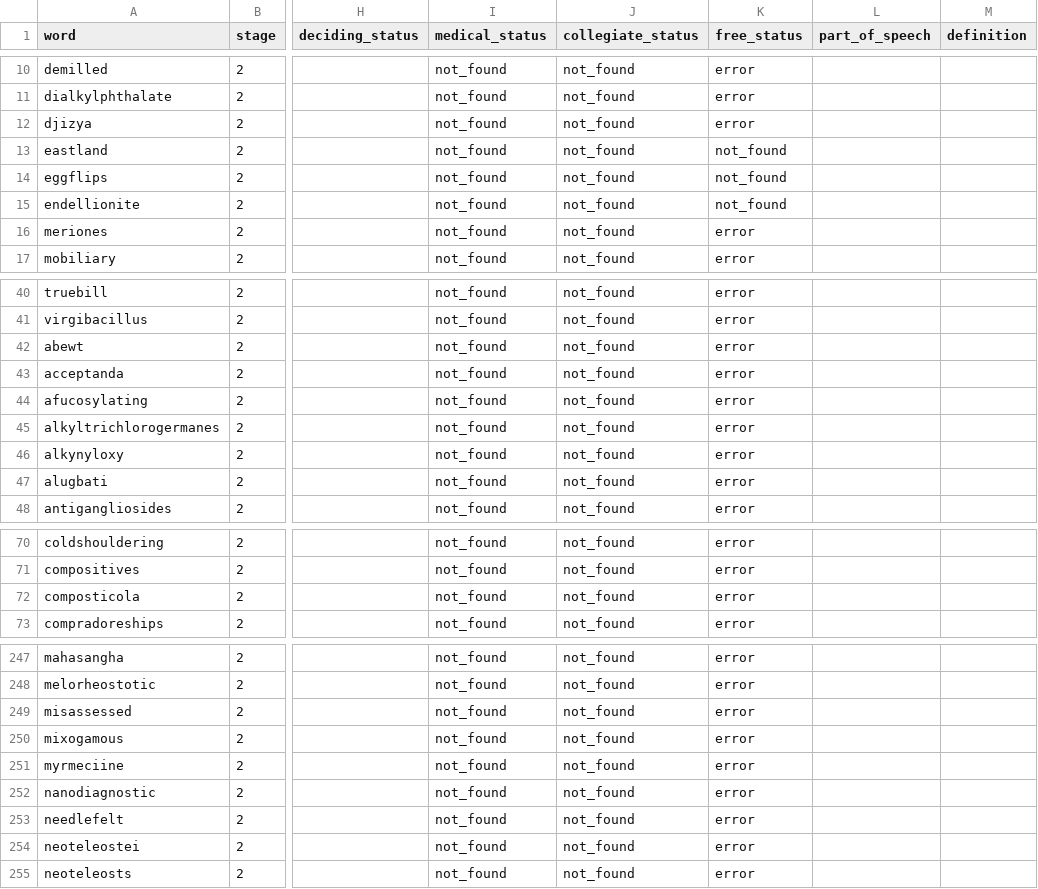
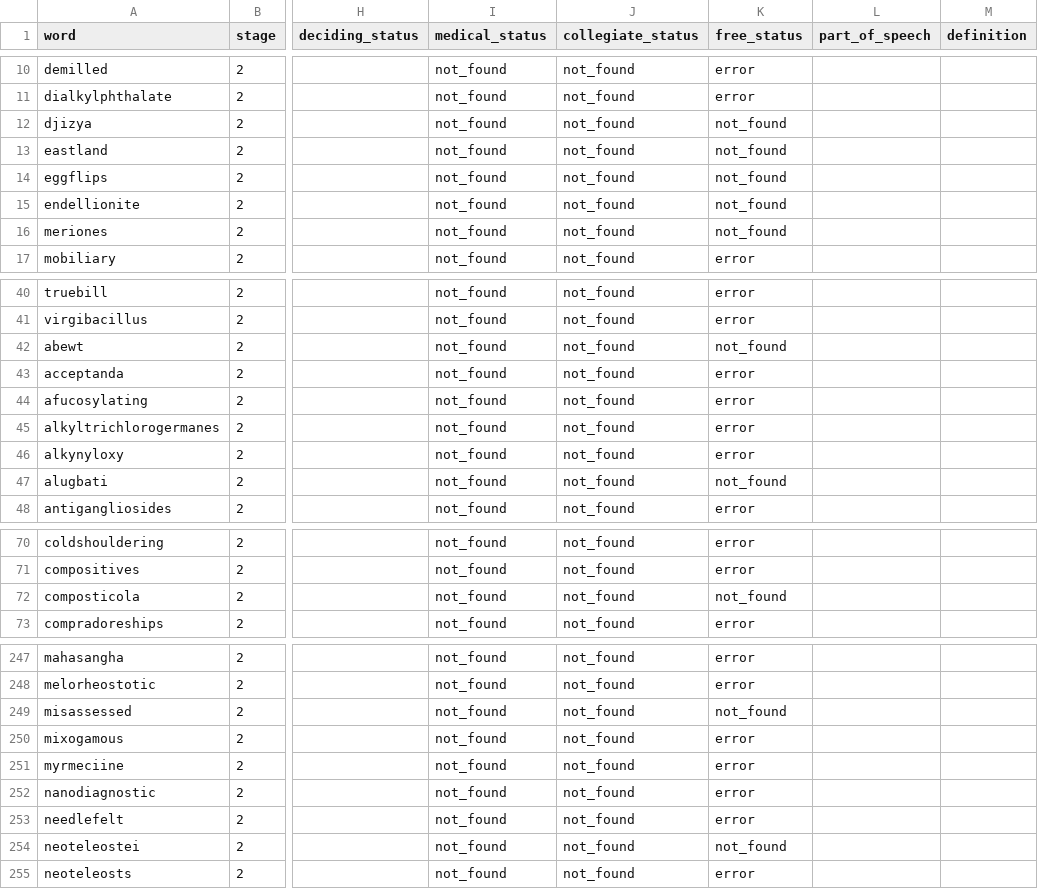
Before and after one commit to ryanjosephkamp/english-openlist, a CSV file: corrections/ledger_stage2.csv, drawn as a sheet; only a part is shown, gaps mark what is left out; the diff covers the shown part only; the diff names each change by its address in the sheet, - before the commit and + after, or states it on an @@ line.

```diff
--- a/corrections/ledger_stage2.csv
+++ b/corrections/ledger_stage2.csv
-K12 (free_status): error
+K12 (free_status): not_found
-K16 (free_status): error
+K16 (free_status): not_found
-K42 (free_status): error
+K42 (free_status): not_found
-K47 (free_status): error
+K47 (free_status): not_found
-K72 (free_status): error
+K72 (free_status): not_found
-K249 (free_status): error
+K249 (free_status): not_found
-K254 (free_status): error
+K254 (free_status): not_found
```
Also changed, not shown: 38 edited cells elsewhere in this file, 1 other file.
